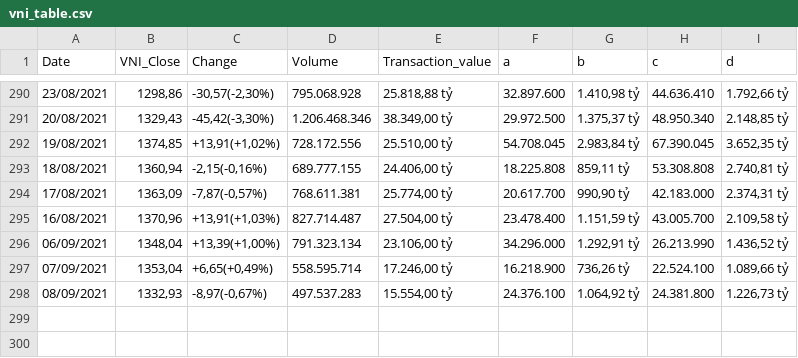
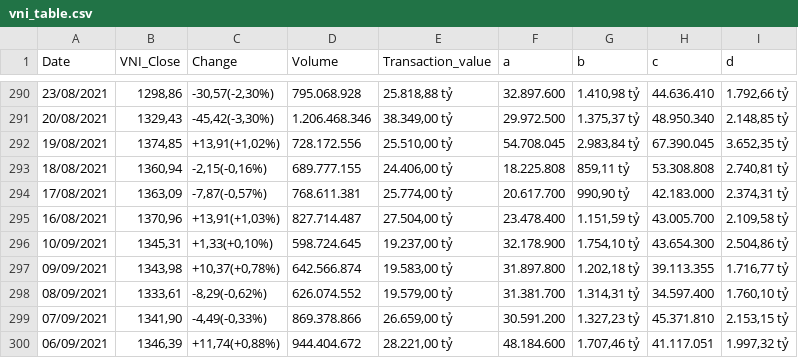
Before and after one commit to KhanhVan1611/host, a CSV file: vni_table.csv, drawn as a sheet; only a part is shown, gaps mark what is left out.

Commit message:
Add files via upload

```diff
--- a/vni_table.csv
+++ b/vni_table.csv
@@ -295,4 +295,6 @@ Date,VNI_Close,Change,Volume,Transaction_value,a,b,c,d
 16/08/2021,"1370,96","+13,91(+1,03%)",827.714.487,"27.504,00 tỷ",23.478.400,"1.151,59 tỷ",43.005.700,"2.109,58 tỷ"
-06/09/2021,"1348,04","+13,39(+1,00%)",791.323.134,"23.106,00 tỷ",34.296.000,"1.292,91 tỷ",26.213.990,"1.436,52 tỷ"
-07/09/2021,"1353,04","+6,65(+0,49%)",558.595.714,"17.246,00 tỷ",16.218.900,"736,26 tỷ",22.524.100,"1.089,66 tỷ"
-08/09/2021,"1332,93","-8,97(-0,67%)",497.537.283,"15.554,00 tỷ",24.376.100,"1.064,92 tỷ",24.381.800,"1.226,73 tỷ"
+10/09/2021,"1345,31","+1,33(+0,10%)",598.724.645,"19.237,00 tỷ",32.178.900,"1.754,10 tỷ",43.654.300,"2.504,86 tỷ"
+09/09/2021,"1343,98","+10,37(+0,78%)",642.566.874,"19.583,00 tỷ",31.897.800,"1.202,18 tỷ",39.113.355,"1.716,77 tỷ"
+08/09/2021,"1333,61","-8,29(-0,62%)",626.074.552,"19.579,00 tỷ",31.381.700,"1.314,31 tỷ",34.597.400,"1.760,10 tỷ"
+07/09/2021,"1341,90","-4,49(-0,33%)",869.378.866,"26.659,00 tỷ",30.591.200,"1.327,23 tỷ",45.371.810,"2.153,15 tỷ"
+06/09/2021,"1346,39","+11,74(+0,88%)",944.404.672,"28.221,00 tỷ",48.184.600,"1.707,46 tỷ",41.117.051,"1.997,32 tỷ"
```
